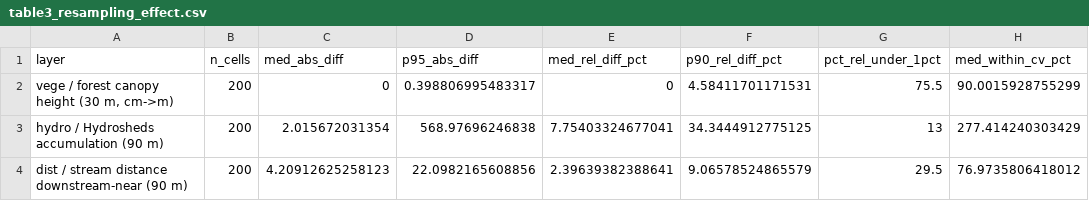
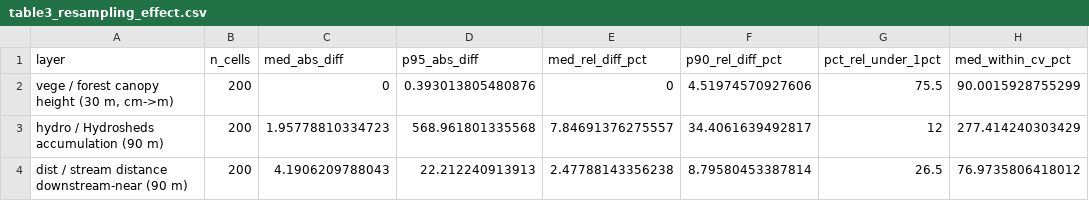
Before and after one commit to EldonQ/CHECO26, a CSV file: data/table3_resampling_effect.csv, drawn as a sheet; only a part is shown; the diff names each change by its address in the sheet, - before the commit and + after, or states it on an @@ line.

```diff
--- a/data/table3_resampling_effect.csv
+++ b/data/table3_resampling_effect.csv
-D2 (p95_abs_diff): 0.398806995483317
+D2 (p95_abs_diff): 0.393013805480876
-F2 (p90_rel_diff_pct): 4.58411701171531
+F2 (p90_rel_diff_pct): 4.51974570927606
-C3 (med_abs_diff): 2.015672031354
+C3 (med_abs_diff): 1.95778810334723
-D3 (p95_abs_diff): 568.97696246838
+D3 (p95_abs_diff): 568.961801335568
-E3 (med_rel_diff_pct): 7.75403324677041
+E3 (med_rel_diff_pct): 7.84691376275557
-F3 (p90_rel_diff_pct): 34.3444912775125
+F3 (p90_rel_diff_pct): 34.4061639492817
-G3 (pct_rel_under_1pct): 13
+G3 (pct_rel_under_1pct): 12
-C4 (med_abs_diff): 4.20912625258123
+C4 (med_abs_diff): 4.1906209788043
-D4 (p95_abs_diff): 22.0982165608856
+D4 (p95_abs_diff): 22.212240913913
-E4 (med_rel_diff_pct): 2.39639382388641
+E4 (med_rel_diff_pct): 2.47788143356238
-F4 (p90_rel_diff_pct): 9.06578524865579
+F4 (p90_rel_diff_pct): 8.79580453387814
-G4 (pct_rel_under_1pct): 29.5
+G4 (pct_rel_under_1pct): 26.5
```
Also changed, not shown: 24 other files.
